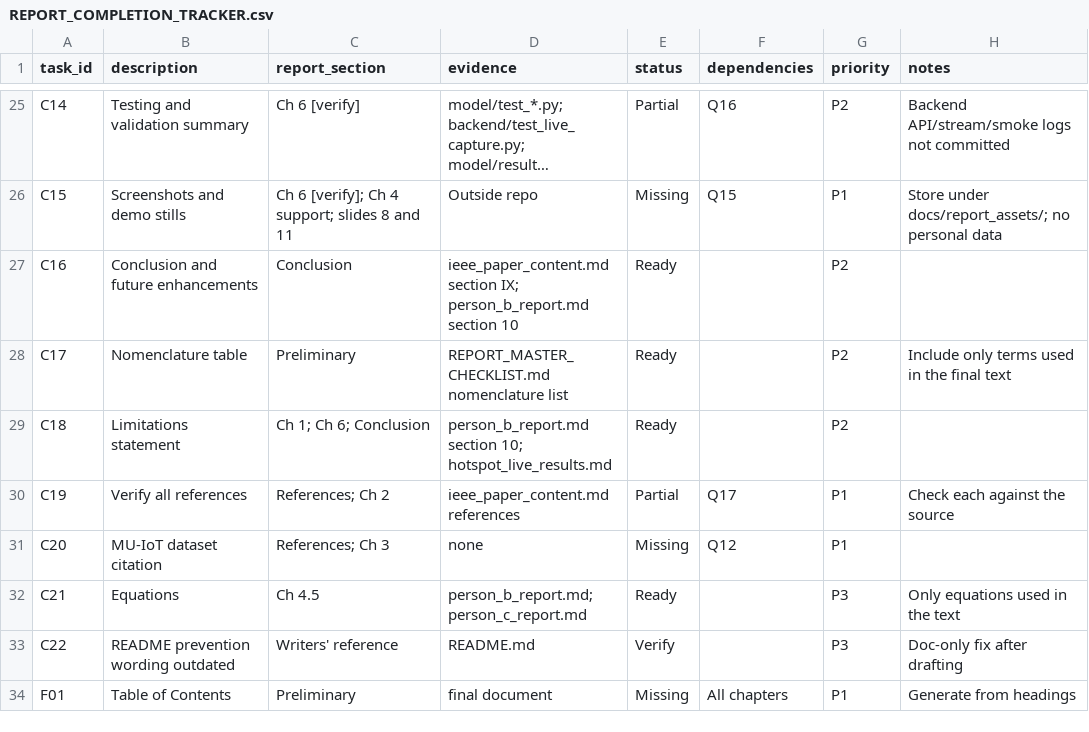
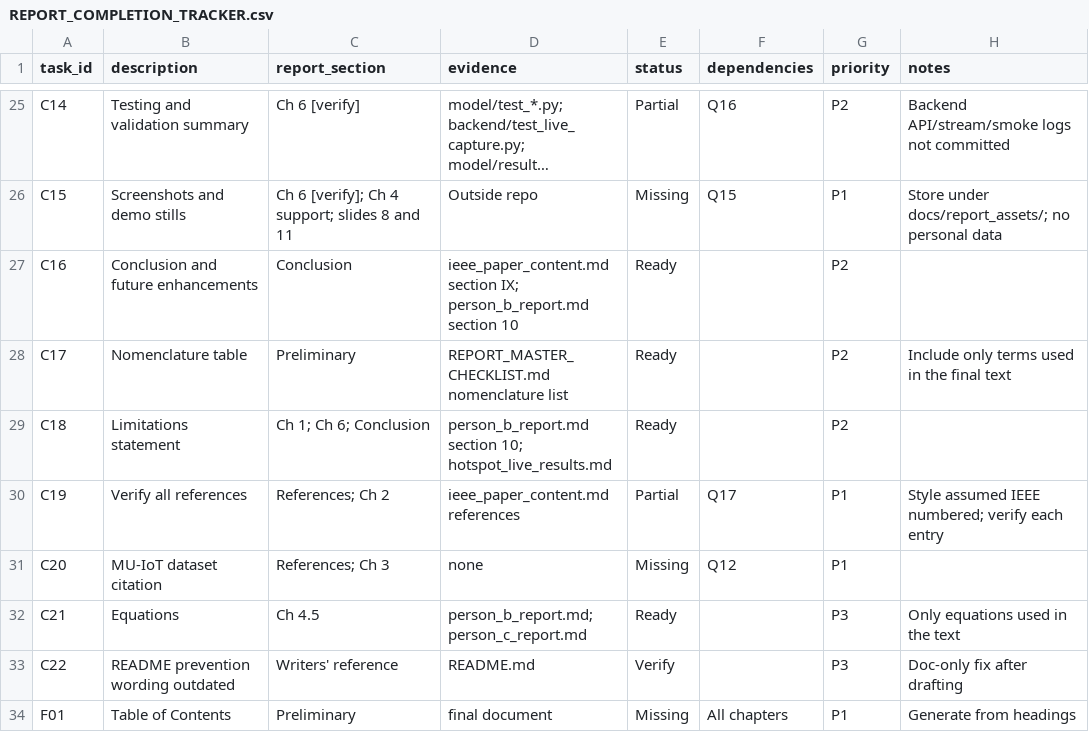
Before and after one commit to MaanyaBS/Major-Project-CNN-LSTM-IDS, a CSV file: docs/report_prep/REPORT_COMPLETION_TRACKER.csv, drawn as a sheet; only a part is shown, gaps mark what is left out; long unchanged cells end in …; the diff covers the shown part only.

```diff
--- a/docs/report_prep/REPORT_COMPLETION_TRACKER.csv
+++ b/docs/report_prep/REPORT_COMPLETION_TRACKER.csv
@@ -30 +30 @@ C18,Limitations statement,"Ch 1; Ch 6; Conclusion","person_b_report.md section 1
-C19,Verify all references,"References; Ch 2",ieee_paper_content.md references,Partial,Q17,P1,Check each against the source
+C19,Verify all references,References; Ch 2,ieee_paper_content.md references,Partial,Q17,P1,Style assumed IEEE numbered; verify each entry
```
Also changed, not shown: 22 edited cells elsewhere in this file, 5 other files.
